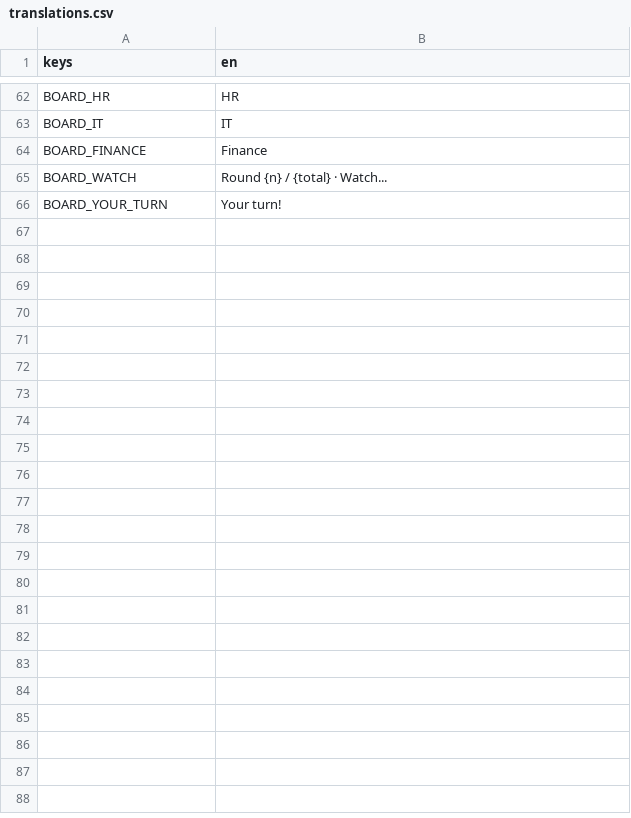
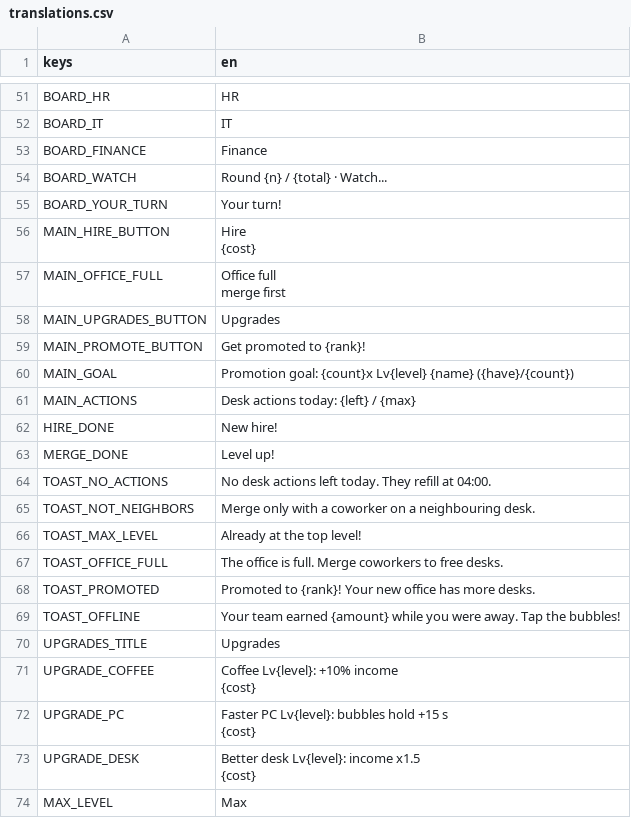
Before and after one commit to zulfahmi14/corporate-ladder-tycoon, a CSV file: locale/translations.csv, drawn as a sheet; only a part is shown, gaps mark what is left out; the diff covers the shown part only.

```diff
--- a/locale/translations.csv
+++ b/locale/translations.csv
@@ -67 +56,25 @@ BOARD_WATCH,Round {n} / {total} · Watch...
 BOARD_YOUR_TURN,Your turn!
+MAIN_HIRE_BUTTON,"Hire
+{cost}"
+MAIN_OFFICE_FULL,"Office full
+merge first"
+MAIN_UPGRADES_BUTTON,Upgrades
+MAIN_PROMOTE_BUTTON,Get promoted to {rank}!
+MAIN_GOAL,Promotion goal: {count}x Lv{level} {name} ({have}/{count})
+MAIN_ACTIONS,Desk actions today: {left} / {max}
+HIRE_DONE,New hire!
+MERGE_DONE,Level up!
+TOAST_NO_ACTIONS,No desk actions left today. They refill at 04:00.
+TOAST_NOT_NEIGHBORS,Merge only with a coworker on a neighbouring desk.
+TOAST_MAX_LEVEL,Already at the top level!
+TOAST_OFFICE_FULL,The office is full. Merge coworkers to free desks.
+TOAST_PROMOTED,Promoted to {rank}! Your new office has more desks.
+TOAST_OFFLINE,Your team earned {amount} while you were away. Tap the bubbles!
+UPGRADES_TITLE,Upgrades
+UPGRADE_COFFEE,"Coffee Lv{level}: +10% income
+{cost}"
+UPGRADE_PC,"Faster PC Lv{level}: bubbles hold +15 s
+{cost}"
+UPGRADE_DESK,"Better desk Lv{level}: income x1.5
+{cost}"
+MAX_LEVEL,Max
```
Also changed, not shown: 12 added rows and 10 removed rows elsewhere in this file, 26 other files.
